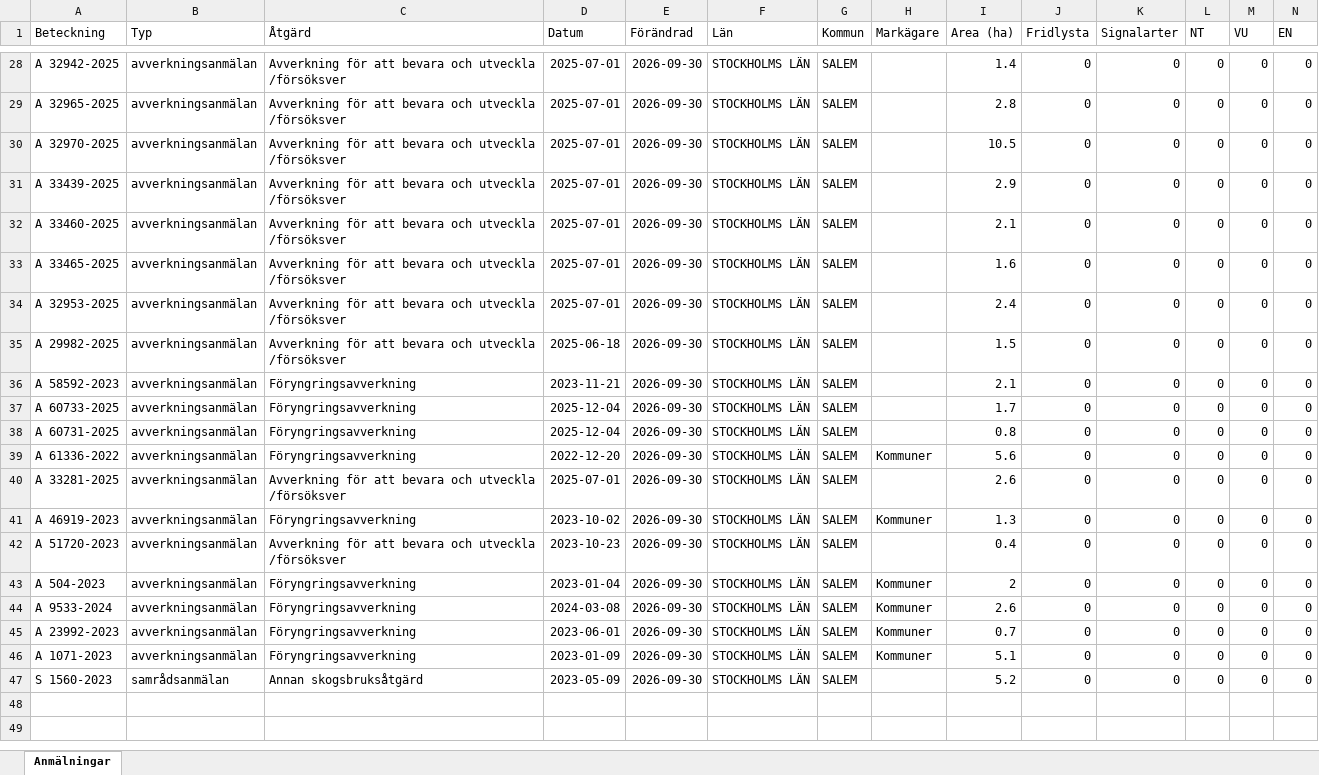
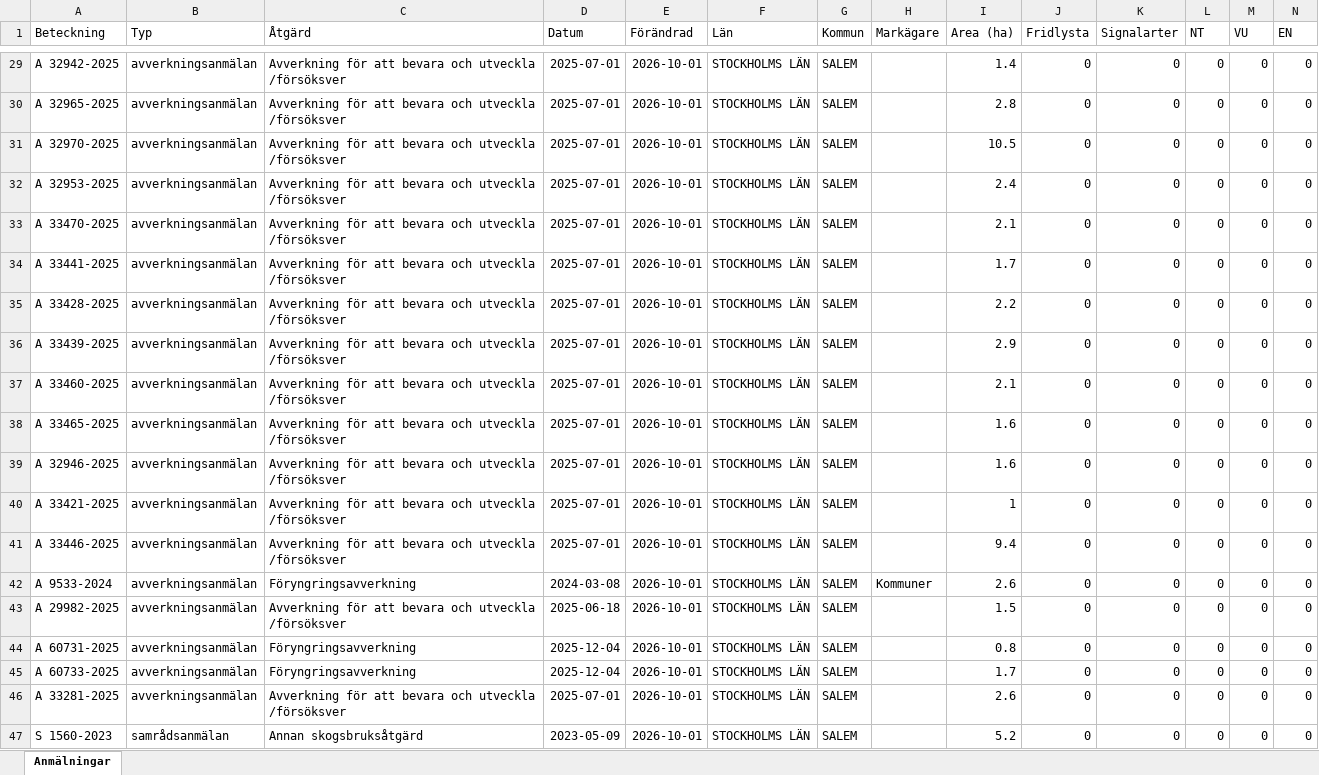
Before and after one commit to klasma/Logging_0128, an Excel workbook: Översikt SALEM.xlsx, sheet Anmälningar, drawn as a sheet; only a part is shown, gaps mark what is left out; values as stored, in another font and other column widths than the file's, no borders; removed rows and columns are numbered as before the commit, all else as after; rows hold the shown columns only; the diff covers the shown part only; the diff names each change by its address in the sheet, - before the commit and + after, or states it on an @@ line.

```diff
--- a/Översikt SALEM.xlsx (sheet Anmälningar)
+++ b/Översikt SALEM.xlsx (sheet Anmälningar)
-E29:E31 (Förändrad): 2026-09-30
+E29:E31 (Förändrad): 2026-10-01
+row 32: A 32953-2025 | avverkningsanmälan | Avverkning för att bevara och utveckla /försöksver | 2025-07-01 | 2026-10-01 | STOCKHOLMS LÄN | SALEM |  | 2.4 | 0 | 0 | 0 | 0 | 0
+row 33: A 33470-2025 | avverkningsanmälan | Avverkning för att bevara och utveckla /försöksver | 2025-07-01 | 2026-10-01 | STOCKHOLMS LÄN | SALEM |  | 2.1 | 0 | 0 | 0 | 0 | 0
+row 34: A 33441-2025 | avverkningsanmälan | Avverkning för att bevara och utveckla /försöksver | 2025-07-01 | 2026-10-01 | STOCKHOLMS LÄN | SALEM |  | 1.7 | 0 | 0 | 0 | 0 | 0
+row 35: A 33428-2025 | avverkningsanmälan | Avverkning för att bevara och utveckla /försöksver | 2025-07-01 | 2026-10-01 | STOCKHOLMS LÄN | SALEM |  | 2.2 | 0 | 0 | 0 | 0 | 0
-E36:E40 (Förändrad): 2026-09-30
+E36:E40 (Förändrad): 2026-10-01
-A39 (Beteckning): A 32953-2025
+A39 (Beteckning): A 32946-2025
-I39 (Area (ha)): 2.4
+I39 (Area (ha)): 1.6
-A40 (Beteckning): A 29982-2025
+A40 (Beteckning): A 33421-2025
-D40 (Datum): 2025-06-18
+D40 (Datum): 2025-07-01
-I40 (Area (ha)): 1.5
+I40 (Area (ha)): 1
+row 41: A 33446-2025 | avverkningsanmälan | Avverkning för att bevara och utveckla /försöksver | 2025-07-01 | 2026-10-01 | STOCKHOLMS LÄN | SALEM |  | 9.4 | 0 | 0 | 0 | 0 | 0
-A42 (Beteckning): A 58592-2023
+A42 (Beteckning): A 9533-2024
-D42 (Datum): 2023-11-21
+D42 (Datum): 2024-03-08
-E42:E46 (Förändrad): 2026-09-30
+E42:E46 (Förändrad): 2026-10-01
-H42 (Markägare): (empty)
+H42 (Markägare): Kommuner
-I42 (Area (ha)): 2.1
+I42 (Area (ha)): 2.6
-A43 (Beteckning): A 60733-2025
+A43 (Beteckning): A 29982-2025
-C43 (Åtgärd): Föryngringsavverkning
+C43 (Åtgärd): Avverkning för att bevara och utveckla /försöksver
-D43 (Datum): 2025-12-04
+D43 (Datum): 2025-06-18
-I43 (Area (ha)): 1.7
+I43 (Area (ha)): 1.5
-A45 (Beteckning): A 61336-2022
+A45 (Beteckning): A 60733-2025
-D45 (Datum): 2022-12-20
+D45 (Datum): 2025-12-04
-H45 (Markägare): Kommuner
+H45 (Markägare): (empty)
-I45 (Area (ha)): 5.6
+I45 (Area (ha)): 1.7
-row 41: A 46919-2023 | avverkningsanmälan | Föryngringsavverkning | 2023-10-02 | 2026-09-30 | STOCKHOLMS LÄN | SALEM | Kommuner | 1.3 | 0 | 0 | 0 | 0 | 0
-row 42: A 51720-2023 | avverkningsanmälan | Avverkning för att bevara och utveckla /försöksver | 2023-10-23 | 2026-09-30 | STOCKHOLMS LÄN | SALEM |  | 0.4 | 0 | 0 | 0 | 0 | 0
-row 43: A 504-2023 | avverkningsanmälan | Föryngringsavverkning | 2023-01-04 | 2026-09-30 | STOCKHOLMS LÄN | SALEM | Kommuner | 2 | 0 | 0 | 0 | 0 | 0
-row 44: A 9533-2024 | avverkningsanmälan | Föryngringsavverkning | 2024-03-08 | 2026-09-30 | STOCKHOLMS LÄN | SALEM | Kommuner | 2.6 | 0 | 0 | 0 | 0 | 0
-row 45: A 23992-2023 | avverkningsanmälan | Föryngringsavverkning | 2023-06-01 | 2026-09-30 | STOCKHOLMS LÄN | SALEM | Kommuner | 0.7 | 0 | 0 | 0 | 0 | 0
-row 46: A 1071-2023 | avverkningsanmälan | Föryngringsavverkning | 2023-01-09 | 2026-09-30 | STOCKHOLMS LÄN | SALEM | Kommuner | 5.1 | 0 | 0 | 0 | 0 | 0
-E47 (Förändrad): 2026-09-30
+E47 (Förändrad): 2026-10-01
```
Also changed, not shown: 7 added rows, 6 removed rows and 31 edited cells elsewhere in this sheet, artfynd/A 2987-2023 artfynd.xlsx, artfynd/A 2990-2023 artfynd.xlsx, 57 other files.
